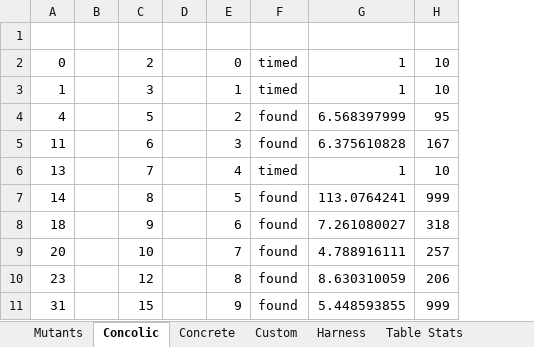
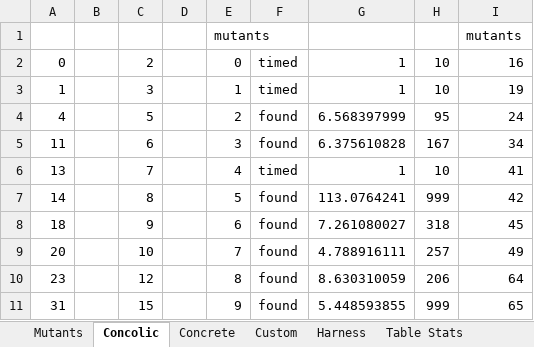
Before and after one commit to tlubin/blt, an Excel workbook: new_stats/report/stats.xlsx, sheet Concolic, drawn as a sheet; only a part is shown; values as stored, in another font and other column widths than the file's, no borders; the diff names each change by its address in the sheet, - before the commit and + after, or states it on an @@ line.

```diff
--- a/new_stats/report/stats.xlsx (sheet Concolic)
+++ b/new_stats/report/stats.xlsx (sheet Concolic)
+column I, rows 1-11: mutants | 16 | 19 | 24 | 34 | 41 | 42 | 45 | 49 | 64 | 65
-row 1: (empty)
+row 1:  |  |  |  | mutants |  |  |  | mutants
```
Also changed, not shown: sheet Mutants, hidden cells, charts or pictures, 6 other files.
